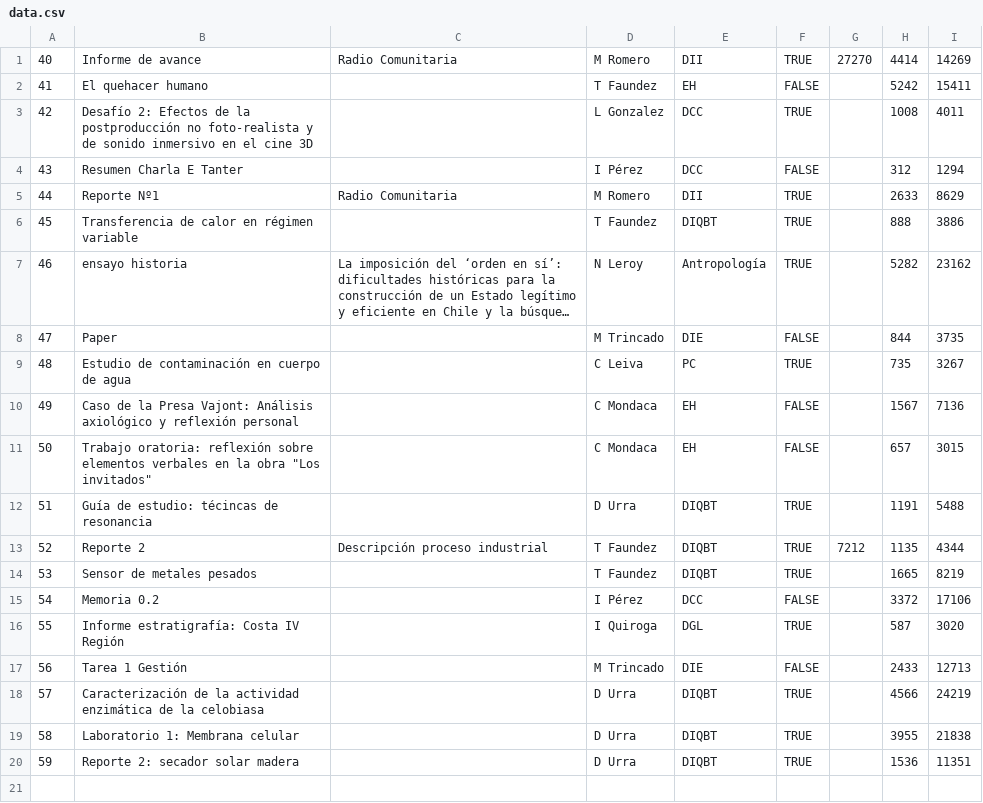
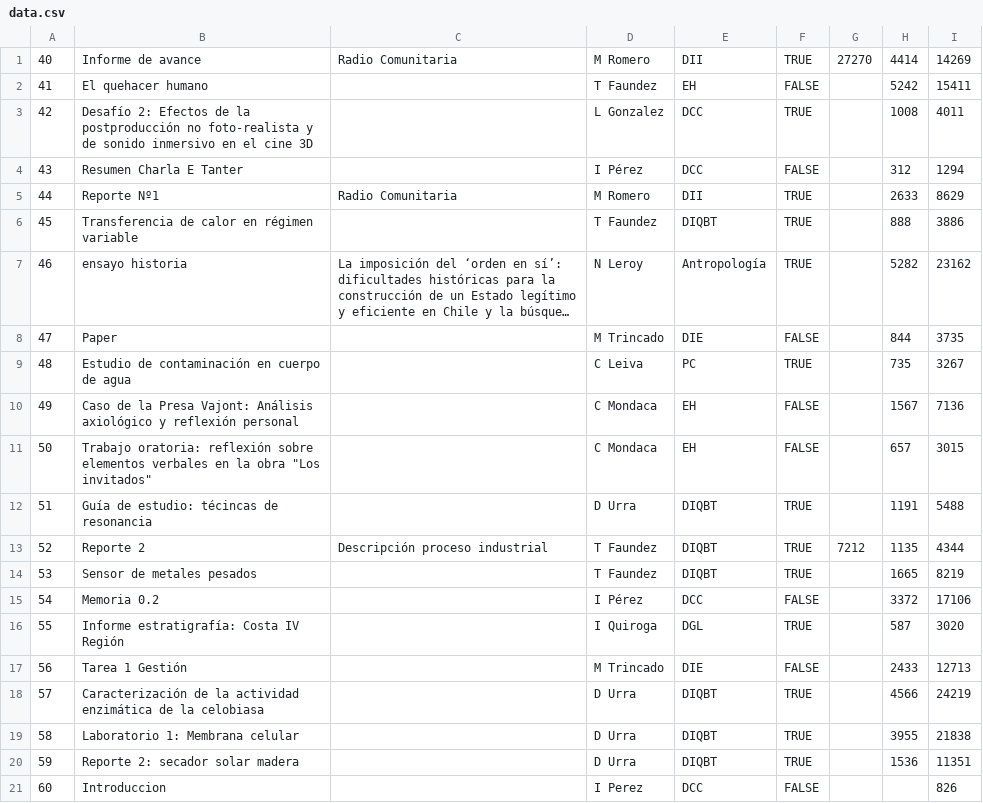
Before and after one commit to kidonkey/Memoria-Irreversible, a CSV file: data.csv, drawn as a sheet; long unchanged cells end in ….

```diff
--- a/data.csv
+++ b/data.csv
@@ -20 +20,2 @@
 59,Reporte 2: secador solar madera,,D Urra,DIQBT,TRUE,,1536,11351
+60,Introduccion,,I Perez,DCC,FALSE,,,826
```
Also changed, not shown: 11 other files.
